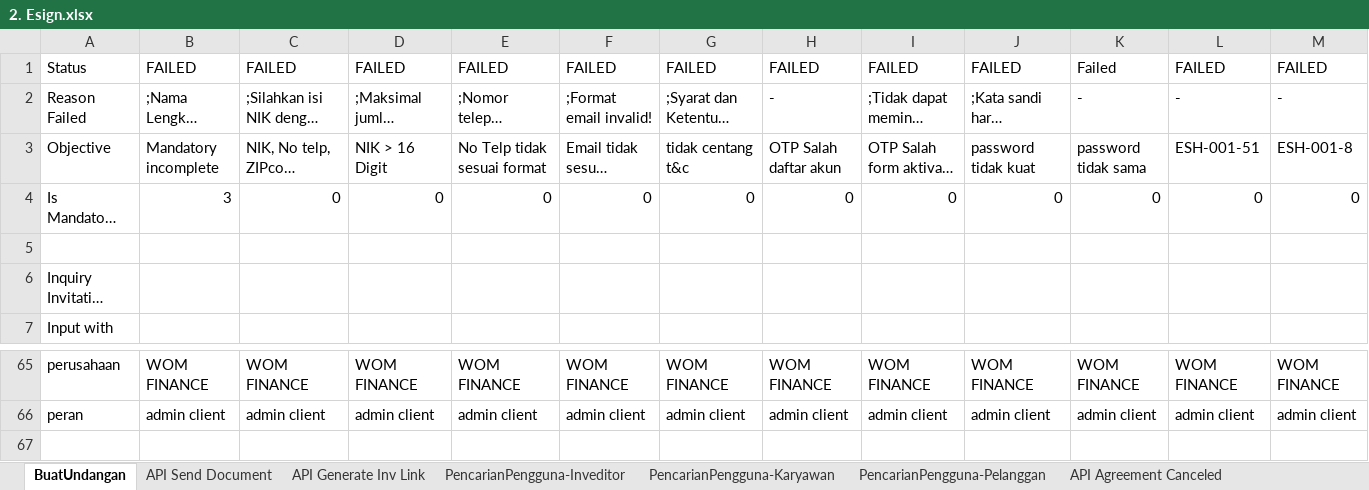
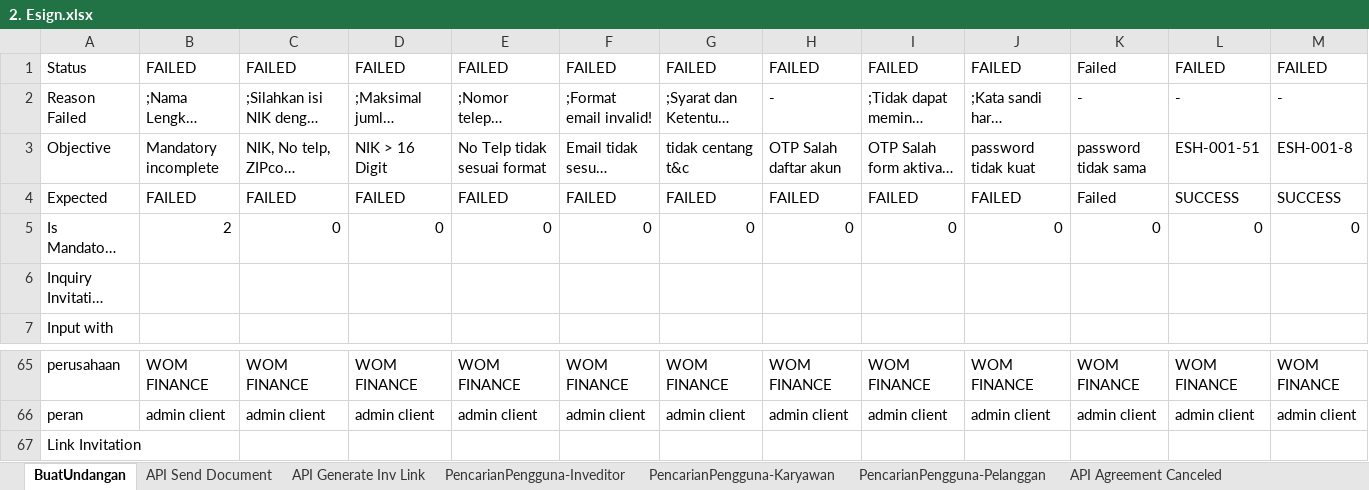
Before and after one commit to qcadins/ATeSign, an Excel workbook: Excel/2. Esign.xlsx, sheet BuatUndangan, drawn as a sheet; only a part is shown, gaps mark what is left out; long unchanged cells end in …; values as stored, in another font and other column widths than the file's, no borders; conditional formats not drawn; removed rows and columns are numbered as before the commit, all else as after; rows hold the shown columns only; the diff names each change by its address in the sheet, - before the commit and + after, or states it on an @@ line.

```diff
--- a/Excel/2. Esign.xlsx (sheet BuatUndangan)
+++ b/Excel/2. Esign.xlsx (sheet BuatUndangan)
+row 4: Expected | FAILED | FAILED | FAILED | FAILED | FAILED | FAILED | FAILED | FAILED | FAILED | Failed | SUCCESS | SUCCESS
-B5: 3
+B5: 2
-row 5: (empty)
+row 67: Link Invitation
```
Also changed, not shown: sheet API Generate Inv Link, sheet API Sign Document, sheet Tenant, sheet PencarianDokumen, sheet PencarianPengguna-Inveditor, sheet API Agreement Canceled, 6 more sheets, formulas that keep their value.
